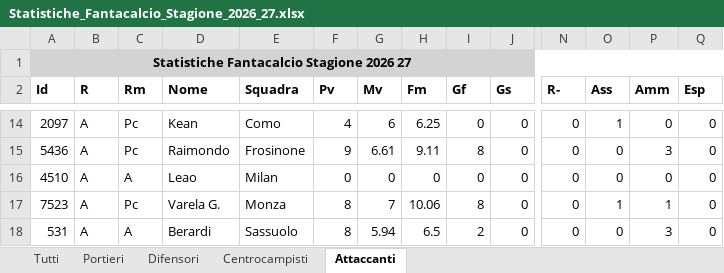
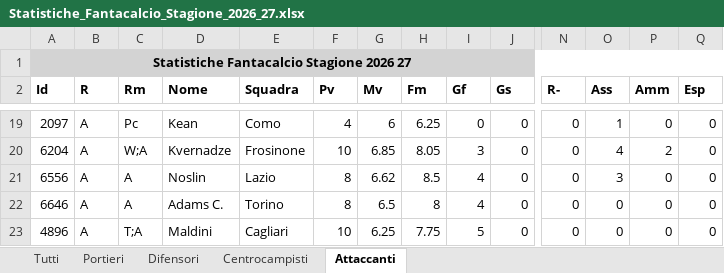
Before and after one commit to Gesss26/GesssAI-Pro---Auto, an Excel workbook: Statistiche_Fantacalcio_Stagione_2026_27.xlsx, sheet Attaccanti, drawn as a sheet; only a part is shown, gaps mark what is left out; values as stored, in another font and other column widths than the file's, no borders; removed rows and columns are numbered as before the commit, all else as after; rows hold the shown columns only; the diff covers the shown part only; the diff names each change by its address in the sheet, - before the commit and + after, or states it on an @@ line.

```diff
--- a/Statistiche_Fantacalcio_Stagione_2026_27.xlsx (sheet Attaccanti)
+++ b/Statistiche_Fantacalcio_Stagione_2026_27.xlsx (sheet Attaccanti)
-A20 (Id): 5436
+A20 (Id): 6204
-C20 (Rm): Pc
+C20 (Rm): W;A
-D20 (Nome): Raimondo
+D20 (Nome): Kvernadze
-F20 (Pv): 9
+F20 (Pv): 10
-G20 (Mv): 6.61
+G20 (Mv): 6.85
-H20 (Fm): 9.11
+H20 (Fm): 8.05
-I20 (Gf): 8
+I20 (Gf): 3
-O20 (Ass): 0
+O20 (Ass): 4
-P20 (Amm): 3
+P20 (Amm): 2
-A21 (Id): 4510
+A21 (Id): 6556
-D21 (Nome): Leao
+D21 (Nome): Noslin
-E21 (Squadra): Milan
+E21 (Squadra): Lazio
-F21 (Pv): 0
+F21 (Pv): 8
-G21 (Mv): 0
+G21 (Mv): 6.62
-H21 (Fm): 0
+H21 (Fm): 8.5
-I21 (Gf): 0
+I21 (Gf): 4
-O21 (Ass): 0
+O21 (Ass): 3
-row 17: 7523 | A | Pc | Varela G. | Monza | 8 | 7 | 10.06 | 8 | 0 | 0 | 1 | 1 | 0
-A22 (Id): 531
+A22 (Id): 6646
-D22 (Nome): Berardi
+D22 (Nome): Adams C.
-E22 (Squadra): Sassuolo
+E22 (Squadra): Torino
-G22 (Mv): 5.94
+G22 (Mv): 6.5
-H22 (Fm): 6.5
+H22 (Fm): 8
-I22 (Gf): 2
+I22 (Gf): 4
-P22 (Amm): 3
+P22 (Amm): 0
+row 23: 4896 | A | T;A | Maldini | Cagliari | 10 | 6.25 | 7.75 | 5 | 0 | 0 | 0 | 0 | 0
```
Also changed, not shown: 28 added rows, 28 removed rows, 6 moved rows and 136 edited cells elsewhere in this sheet, sheet Tutti, sheet Centrocampisti, sheet Difensori, sheet Portieri, 3 other files.
